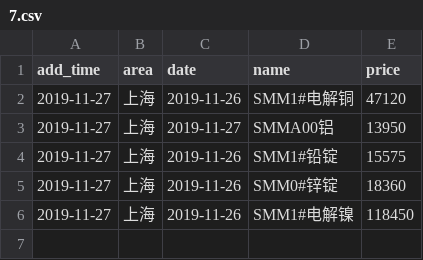
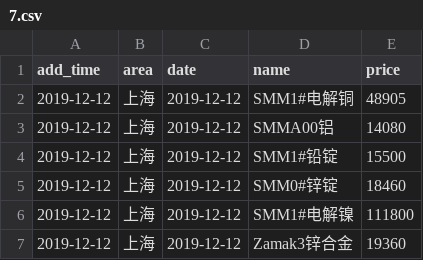
Before and after one commit to ZhaoJiePG/YadeaSpider, a CSV file: RawMaterialPrice/Data/7.csv, drawn as a sheet.

```diff
--- a/RawMaterialPrice/Data/7.csv
+++ b/RawMaterialPrice/Data/7.csv
@@ -1,6 +1,7 @@
 add_time,area,date,name,price
-2019-11-27,上海,2019-11-26,SMM1#电解铜,47120
-2019-11-27,上海,2019-11-27,SMMA00铝,13950
-2019-11-27,上海,2019-11-26,SMM1#铅锭,15575
-2019-11-27,上海,2019-11-26,SMM0#锌锭,18360
-2019-11-27,上海,2019-11-26,SMM1#电解镍,118450
+2019-12-12,上海,2019-12-12,SMM1#电解铜,48905
+2019-12-12,上海,2019-12-12,SMMA00铝,14080
+2019-12-12,上海,2019-12-12,SMM1#铅锭,15500
+2019-12-12,上海,2019-12-12,SMM0#锌锭,18460
+2019-12-12,上海,2019-12-12,SMM1#电解镍,111800
+2019-12-12,上海,2019-12-12,Zamak3锌合金,19360
```
Also changed, not shown: RawMaterialPrice/Data/1.csv, RawMaterialPrice/Data/2.csv, 20 other files.
